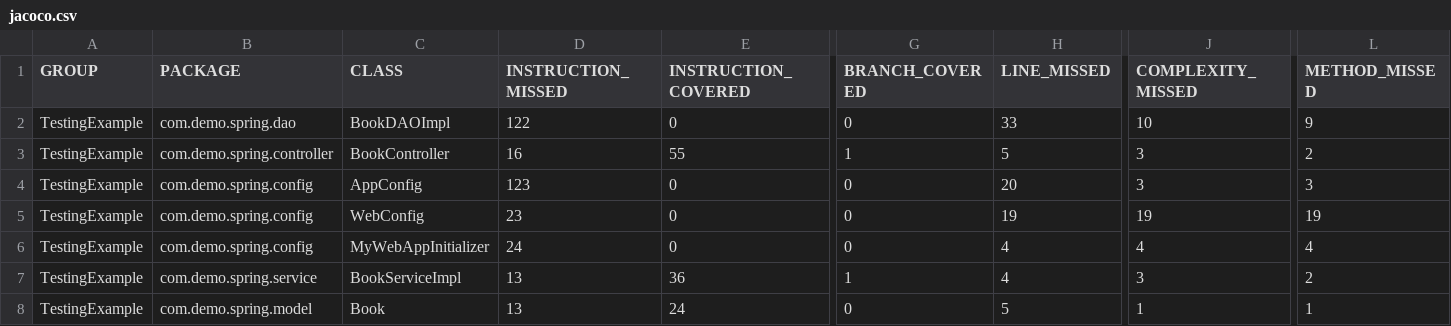
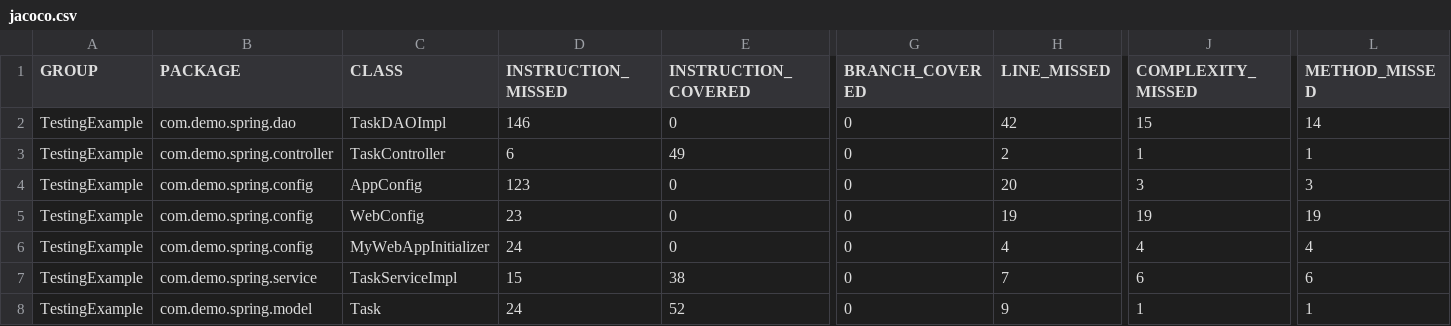
Before and after one commit to jiayizhg/Spring4JUnitTesting, a CSV file: target/site/jacoco/jacoco.csv, drawn as a sheet; only a part is shown, gaps mark what is left out; removed rows and columns are numbered as before the commit, all else as after; rows hold the shown columns only; the diff names each change by its address in the sheet, - before the commit and + after, or states it on an @@ line.

```diff
--- a/target/site/jacoco/jacoco.csv
+++ b/target/site/jacoco/jacoco.csv
-C2 (CLASS): BookDAOImpl
+C2 (CLASS): TaskDAOImpl
-D2 (INSTRUCTION_MISSED): 122
+D2 (INSTRUCTION_MISSED): 146
-H2 (LINE_MISSED): 33
+H2 (LINE_MISSED): 42
-J2 (COMPLEXITY_MISSED): 10
+J2 (COMPLEXITY_MISSED): 15
-L2 (METHOD_MISSED): 9
+L2 (METHOD_MISSED): 14
-row 3: TestingExample | com.demo.spring.controller | BookController | 16 | 55 | 1 | 5 | 3 | 2
+row 3: TestingExample | com.demo.spring.controller | TaskController | 6 | 49 | 0 | 2 | 1 | 1
-row 7: TestingExample | com.demo.spring.service | BookServiceImpl | 13 | 36 | 1 | 4 | 3 | 2
-row 8: TestingExample | com.demo.spring.model | Book | 13 | 24 | 0 | 5 | 1 | 1
+row 7: TestingExample | com.demo.spring.service | TaskServiceImpl | 15 | 38 | 0 | 7 | 6 | 6
+row 8: TestingExample | com.demo.spring.model | Task | 24 | 52 | 0 | 9 | 1 | 1
```
Also changed, not shown: 35 other files.
